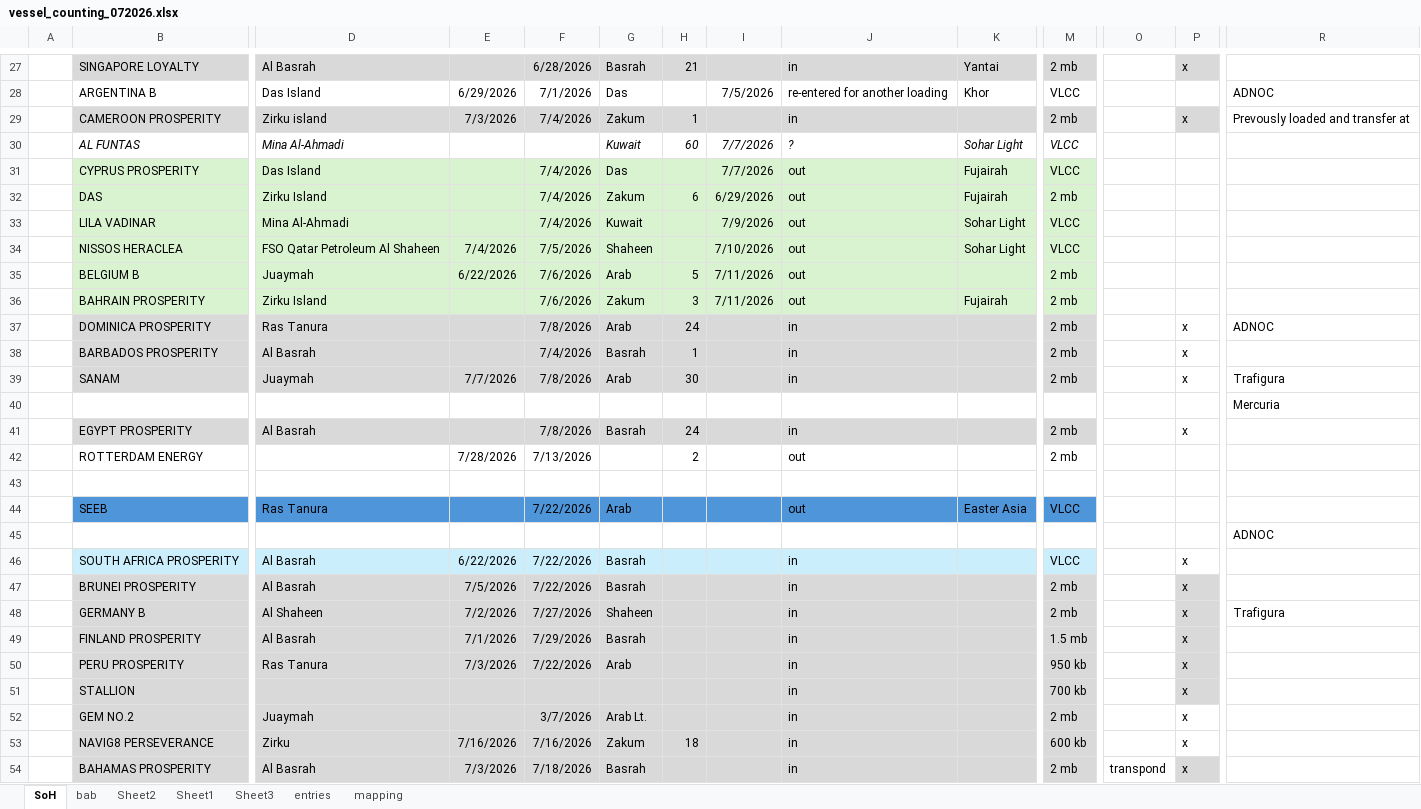
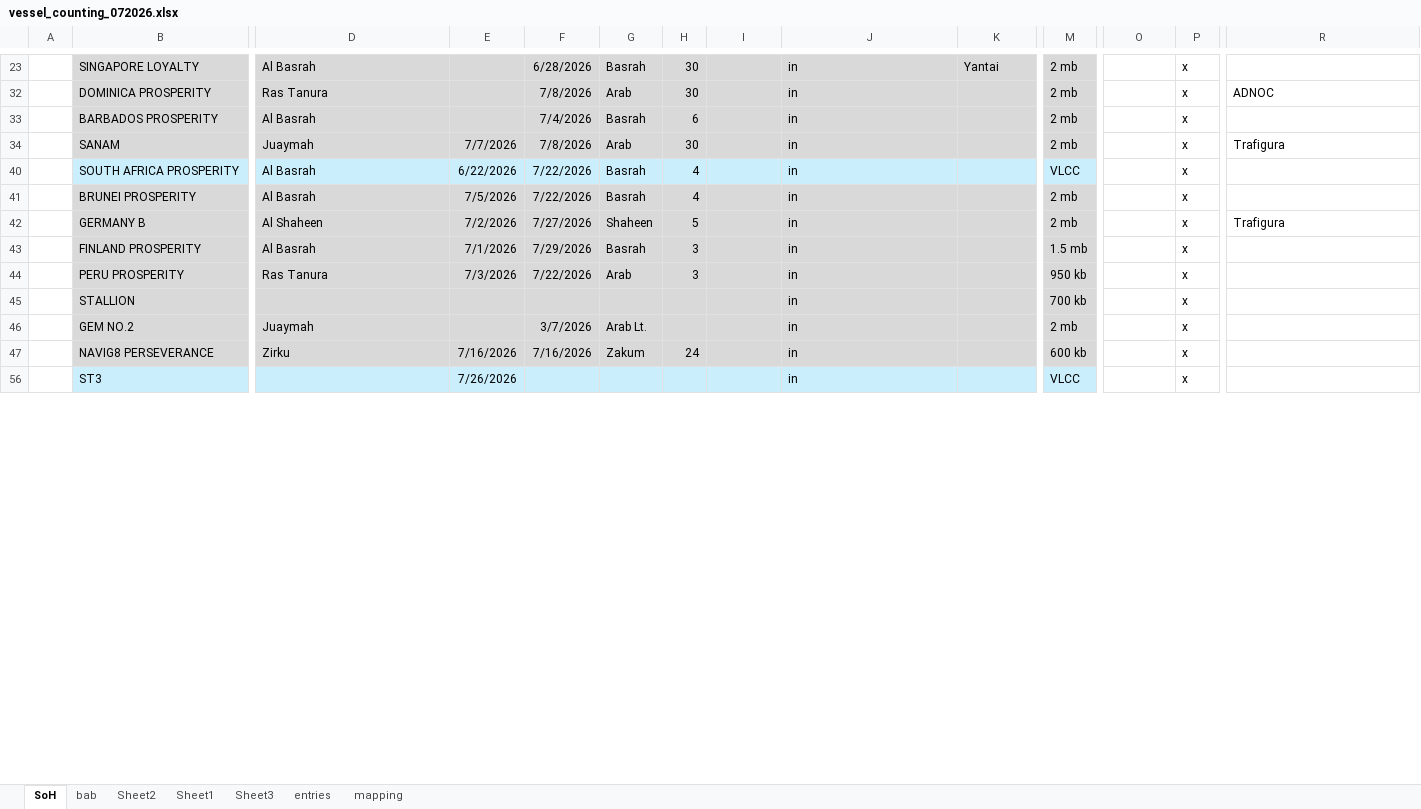
Before and after one commit to lcgr-jg/vessel_crossing, an Excel workbook: vessel_counting_072026.xlsx, sheet SoH, drawn as a sheet; only a part is shown, gaps mark what is left out; the shorter side is filled out with more unchanged rows; values as stored, in another font and other column widths than the file's, no borders; charts and pictures not drawn; removed rows and columns are numbered as before the commit, all else as after; rows hold the shown columns only; the diff covers the shown part only; the diff names each change by its address in the sheet, - before the commit and + after, or states it on an @@ line.

```diff
--- a/vessel_counting_072026.xlsx (sheet SoH)
+++ b/vessel_counting_072026.xlsx (sheet SoH)
-H23: 21
+H23: 30
-P23 fill: #D9D9D9
+P23 fill: none
@@ row 28 hidden:  | ARGENTINA B | Das Island | 6/29/2026 | 7/1/2026 | Das |  | 7/5/2026 | re-entered for another loading | Khor | VLCC |  |  | ADNOC @@
-row 29:  | CAMEROON PROSPERITY | Zirku island | 7/3/2026 | 7/4/2026 | Zakum | 1 |  | in |  | 2 mb |  | x | Prevously loaded and transfer at
@@ row 30 hidden:  | AL FUNTAS | Mina Al-Ahmadi |  |  | Kuwait | 60 | 7/7/2026 | ? | Sohar Light | VLCC @@
@@ row 31 hidden:  | CYPRUS PROSPERITY | Das Island |  | 7/4/2026 | Das |  | 7/7/2026 | out | Fujairah | VLCC @@
@@ row 32 hidden:  | DAS | Zirku Island |  | 7/4/2026 | Zakum | 6 | 6/29/2026 | out | Fujairah | 2 mb @@
@@ row 33 hidden:  | LILA VADINAR | Mina Al-Ahmadi |  | 7/4/2026 | Kuwait |  | 7/9/2026 | out | Sohar Light | VLCC @@
@@ row 34 hidden:  | NISSOS HERACLEA | FSO Qatar Petroleum Al Shaheen | 7/4/2026 | 7/5/2026 | Shaheen |  | 7/10/2026 | out | Sohar Light | VLCC @@
@@ row 35 hidden:  | BELGIUM B | Juaymah | 6/22/2026 | 7/6/2026 | Arab | 5 | 7/11/2026 | out |  | 2 mb @@
@@ row 36 hidden:  | BAHRAIN PROSPERITY | Zirku Island |  | 7/6/2026 | Zakum | 3 | 7/11/2026 | out | Fujairah | 2 mb @@
-H32: 24
+H32: 30
-H33: 1
+H33: 6
@@ row 40 hidden:  |  |  |  |  |  |  |  |  |  |  |  |  | Mercuria @@
-row 41:  | EGYPT PROSPERITY | Al Basrah |  | 7/8/2026 | Basrah | 24 |  | in |  | 2 mb |  | x
@@ row 42 hidden:  | ROTTERDAM ENERGY |  | 7/28/2026 | 7/13/2026 |  | 2 |  | out |  | 2 mb @@
-row 43: (empty)
@@ row 44 hidden:  | SEEB | Ras Tanura |  | 7/22/2026 | Arab |  |  | out | Easter Asia | VLCC @@
@@ row 45 hidden:  |  |  |  |  |  |  |  |  |  |  |  |  | ADNOC @@
-H40:H41: (empty)
+H40:H41: 4
-P41:P45 fill: #D9D9D9
+P41:P45 fill: none
-H42: (empty)
+H42: 5
-H43:H44: (empty)
+H43:H44: 3
-H47: 18
+H47: 24
-row 54:  | BAHAMAS PROSPERITY | Al Basrah | 7/3/2026 | 7/18/2026 | Basrah |  |  | in |  | 2 mb | transpond | x
```
Also changed, not shown: 20 added rows, 17 removed rows, 28 hidden or unhidden rows, 53 edited cells and cell formats elsewhere in this sheet, sheet entries, sheet Sheet3, formulas that keep their value, charts or pictures, 36 other files.
